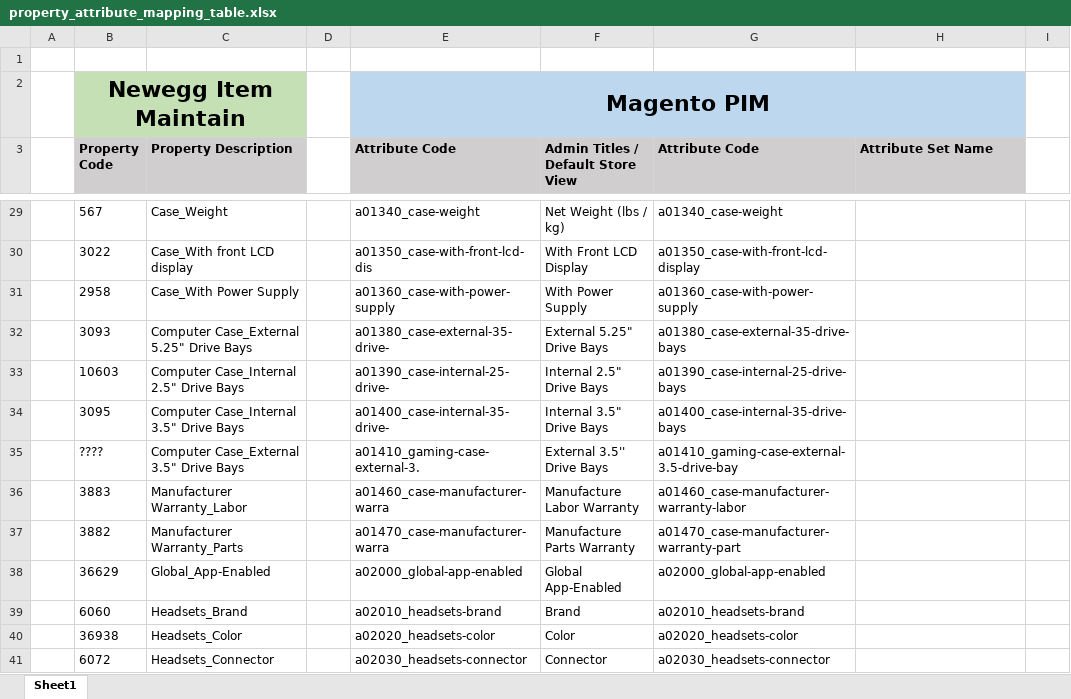
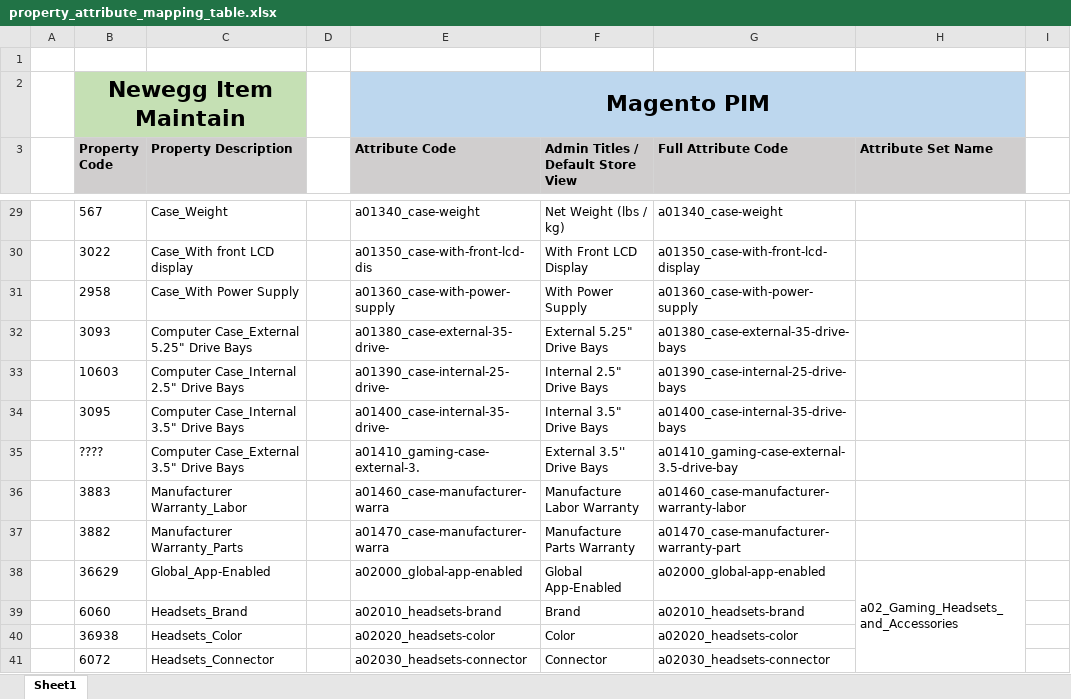
Before and after one commit to gamlinnia/product_sync, an Excel workbook: rel/property_attribute_mapping_table.xlsx, sheet Sheet1, drawn as a sheet; only a part is shown, gaps mark what is left out; values as stored, in another font and other column widths than the file's, no borders; charts and pictures not drawn; ↵ is a line break in a cell; the diff covers the shown part only; the diff names each change by its address in the sheet, - before the commit and + after, or states it on an @@ line.

Commit message:
merge cell of excel

```diff
--- a/rel/property_attribute_mapping_table.xlsx (sheet Sheet1)
+++ b/rel/property_attribute_mapping_table.xlsx (sheet Sheet1)
-F3: Admin Titles / ↵ Default Store View
+F3: Admin Titles / Default Store View
-G3: Attribute Code
+G3: Full Attribute Code
-H38 (Attribute Set Name): (empty)
+H38 (Attribute Set Name): a02_Gaming_Headsets_and_Accessories
+H38:H66 merged
```
Also changed, not shown: 25 hidden or unhidden rows, 10 edited cells and merged cells elsewhere in this sheet, charts or pictures.
